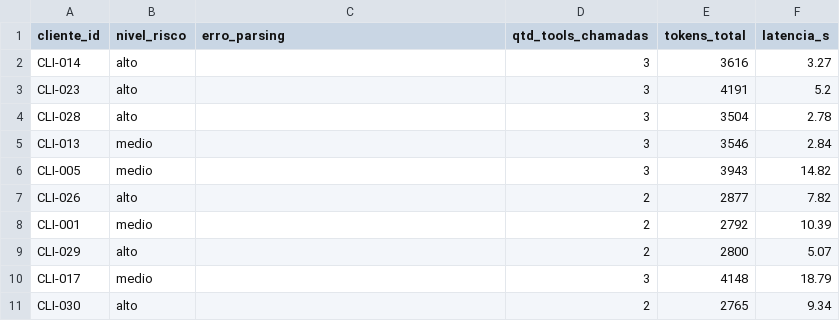
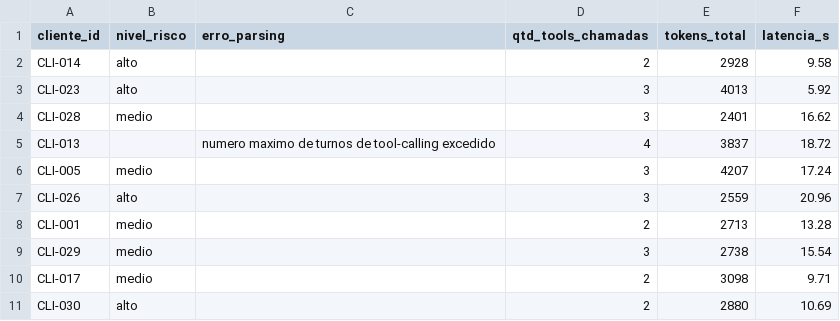
Before and after one commit to FelipeDev118/desafio-itau-ai-engineer, a CSV file: outputs/metricas_lote.csv, drawn as a sheet.

```diff
--- a/outputs/metricas_lote.csv
+++ b/outputs/metricas_lote.csv
@@ -1,11 +1,11 @@
 cliente_id,nivel_risco,erro_parsing,qtd_tools_chamadas,tokens_total,latencia_s
-CLI-014,alto,,3,3616,3.27
-CLI-023,alto,,3,4191,5.2
-CLI-028,alto,,3,3504,2.78
-CLI-013,medio,,3,3546,2.84
-CLI-005,medio,,3,3943,14.82
-CLI-026,alto,,2,2877,7.82
-CLI-001,medio,,2,2792,10.39
-CLI-029,alto,,2,2800,5.07
-CLI-017,medio,,3,4148,18.79
-CLI-030,alto,,2,2765,9.34
+CLI-014,alto,,2,2928,9.58
+CLI-023,alto,,3,4013,5.92
+CLI-028,medio,,3,2401,16.62
+CLI-013,,numero maximo de turnos de tool-calling excedido,4,3837,18.72
+CLI-005,medio,,3,4207,17.24
+CLI-026,alto,,3,2559,20.96
+CLI-001,medio,,2,2713,13.28
+CLI-029,medio,,3,2738,15.54
+CLI-017,medio,,2,3098,9.71
+CLI-030,alto,,2,2880,10.69
```
Also changed, not shown: outputs/confronto_regra_vs_agente.csv, 11 other files.
